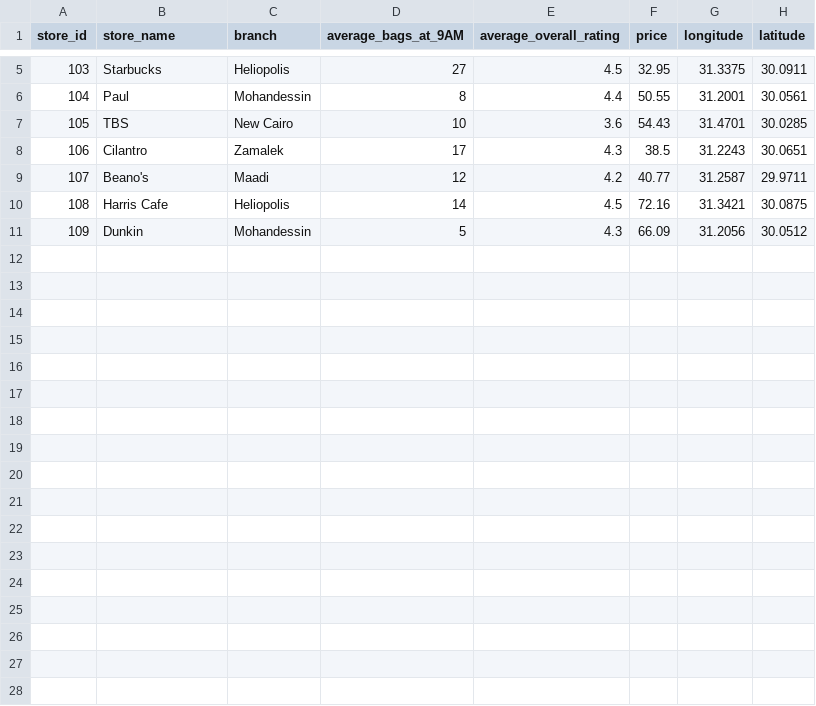
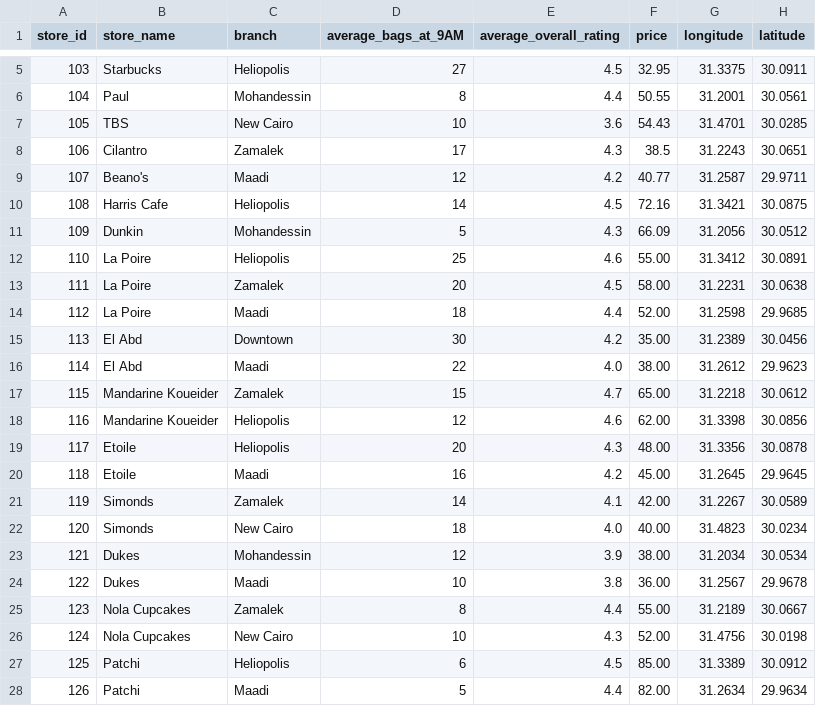
Before and after one commit to iihakk/Food-Waste-App, a CSV file: data/stores.csv, drawn as a sheet; only a part is shown, gaps mark what is left out.

Commit message:
Add more bakery shops, documentation, and surprise bag model
- Add 17 new bakery stores (La Poire, El Abd, Mandarine Koueider,
  Etoile, Simonds, Dukes, Nola Cupcakes, Patchi) with coordinates
- Update customers.csv with valuations for all 27 stores
- Implement surprise bag model: items distributed among customers who order,
  waste only occurs when store gets 0 customers
- Add comprehensive documentation to all simulation modules
- Track new KPIs: items per bag, revenue efficiency, items distributed/wasted
- Update dashboard UI with new metrics and explanations

```diff
--- a/data/stores.csv
+++ b/data/stores.csv
@@ -11 +11,18 @@ store_id,store_name,branch,average_bags_at_9AM,average_overall_rating,price,long
 109,Dunkin,Mohandessin,5,4.3,66.09,31.2056,30.0512
+110,La Poire,Heliopolis,25,4.6,55.00,31.3412,30.0891
+111,La Poire,Zamalek,20,4.5,58.00,31.2231,30.0638
+112,La Poire,Maadi,18,4.4,52.00,31.2598,29.9685
+113,El Abd,Downtown,30,4.2,35.00,31.2389,30.0456
+114,El Abd,Maadi,22,4.0,38.00,31.2612,29.9623
+115,Mandarine Koueider,Zamalek,15,4.7,65.00,31.2218,30.0612
+116,Mandarine Koueider,Heliopolis,12,4.6,62.00,31.3398,30.0856
+117,Etoile,Heliopolis,20,4.3,48.00,31.3356,30.0878
+118,Etoile,Maadi,16,4.2,45.00,31.2645,29.9645
+119,Simonds,Zamalek,14,4.1,42.00,31.2267,30.0589
+120,Simonds,New Cairo,18,4.0,40.00,31.4823,30.0234
+121,Dukes,Mohandessin,12,3.9,38.00,31.2034,30.0534
+122,Dukes,Maadi,10,3.8,36.00,31.2567,29.9678
+123,Nola Cupcakes,Zamalek,8,4.4,55.00,31.2189,30.0667
+124,Nola Cupcakes,New Cairo,10,4.3,52.00,31.4756,30.0198
+125,Patchi,Heliopolis,6,4.5,85.00,31.3389,30.0912
+126,Patchi,Maadi,5,4.4,82.00,31.2634,29.9634
```
Also changed, not shown: data/customers.csv, 4 other files.
